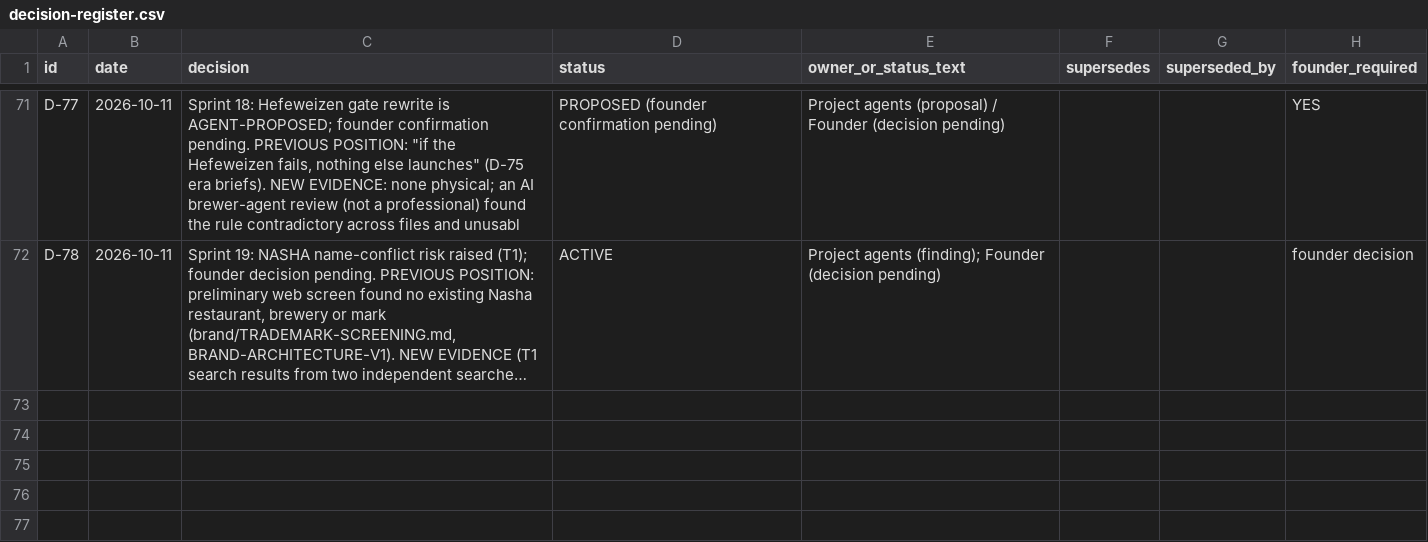
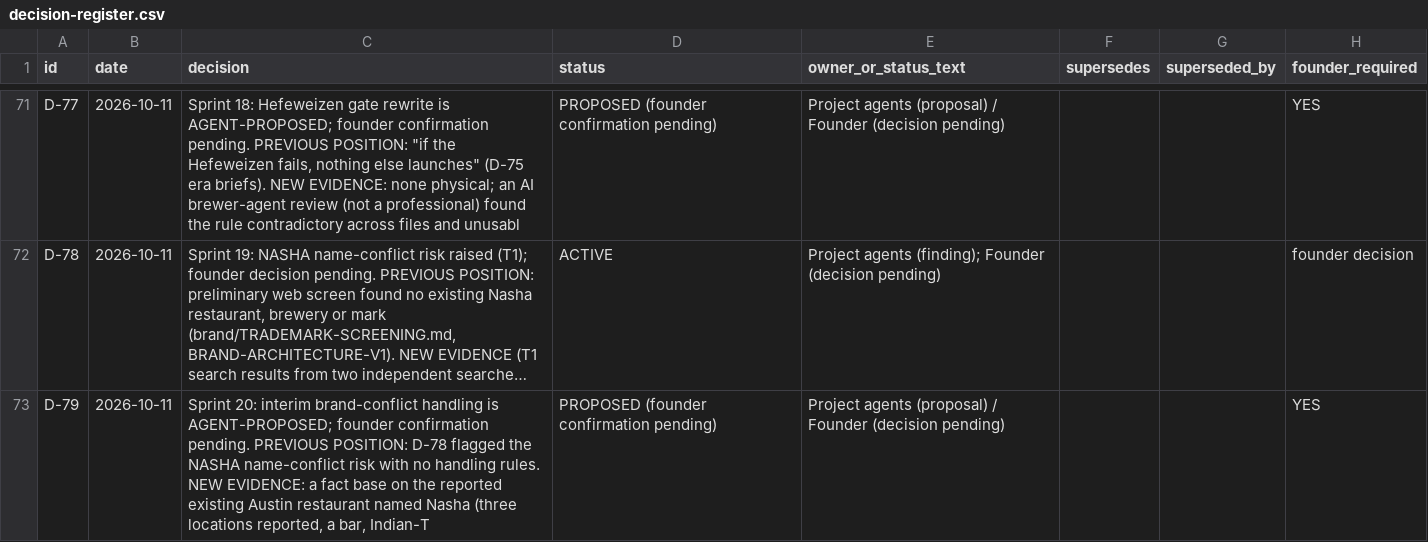
Before and after one commit to riteshmamidi0905-lab/INDO-MEX-BREWERY, a CSV file: docs/decisions/decision-register.csv, drawn as a sheet; only a part is shown, gaps mark what is left out; long unchanged cells end in …; the diff names each change by its address in the sheet, - before the commit and + after, or states it on an @@ line.

```diff
--- a/docs/decisions/decision-register.csv
+++ b/docs/decisions/decision-register.csv
+row 73: D-79 | 2026-10-11 | Sprint 20: interim brand-conflict handling is AGENT-PROPOSED; founder confirmation pending. PREVIOUS POSITION: D-78 flagged the NASHA name-conflict risk with no handling rules. NEW EVIDENCE: a fact base on the reported existing Austin restaurant named Nasha (three locations reported, a bar, Indian-T | PROPOSED (founder confirmation pending) | Project agents (proposal) / Founder (decision pending) |  |  | YES
```
Also changed, not shown: docs/company/data/roadmap.csv, docs/company/data/workstreams.csv, 23 other files.
